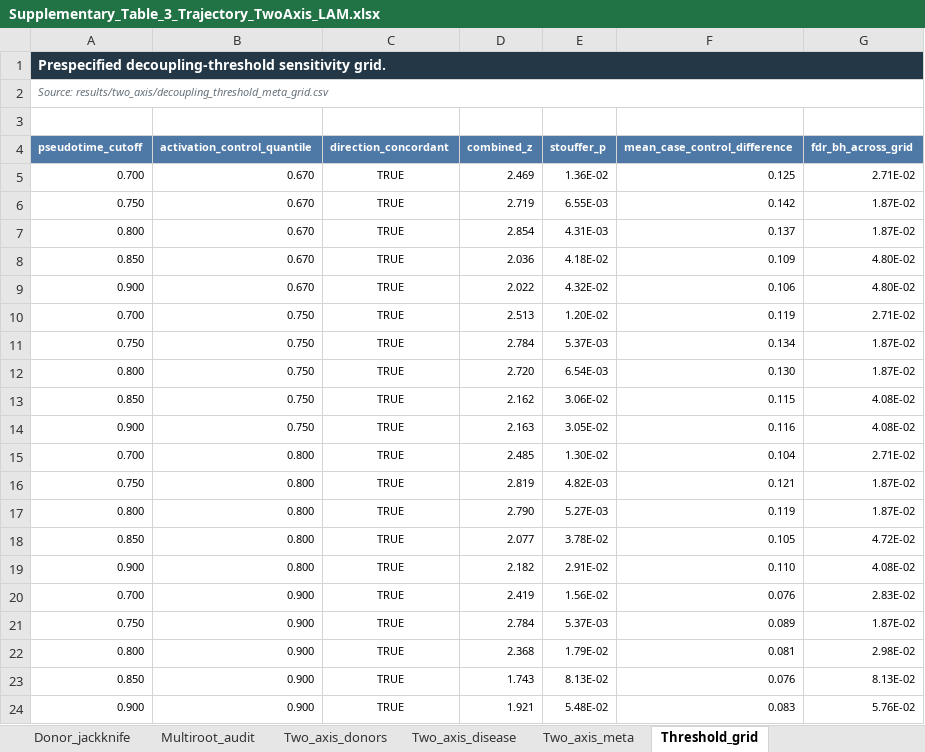
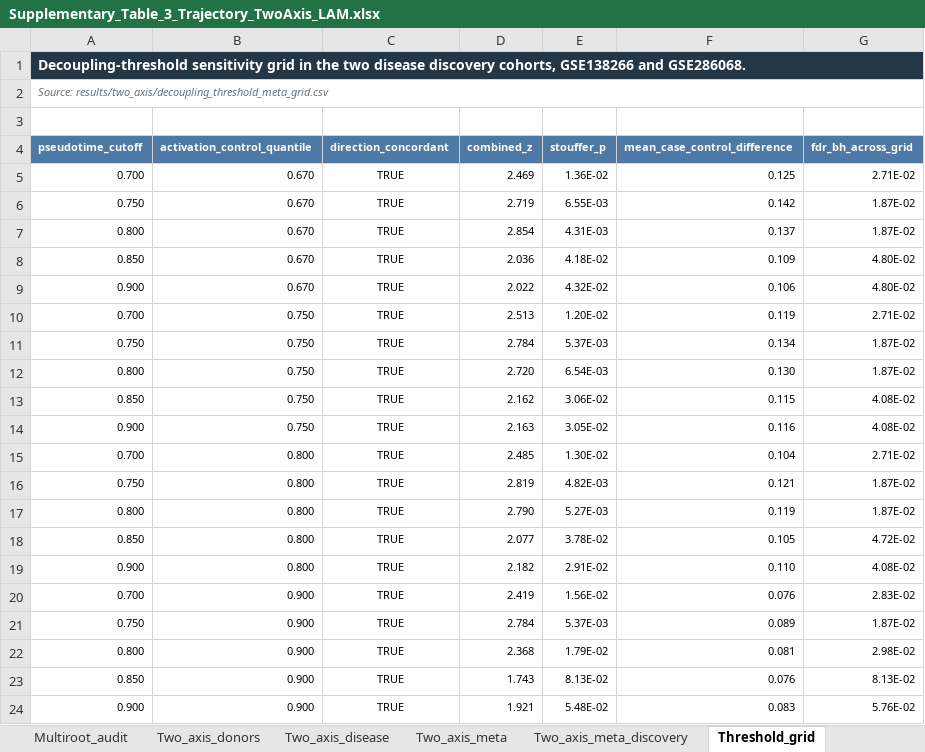
Before and after one commit to erikkkkka/ms-csf-border-immune, an Excel workbook: supplementary/Supplementary_Table_3_Trajectory_TwoAxis_LAM.xlsx, sheet Threshold_grid, drawn as a sheet; values as stored, in another font and other column widths than the file's, no borders; table styles not drawn; the diff names each change by its address in the sheet, - before the commit and + after, or states it on an @@ line.

```diff
--- a/supplementary/Supplementary_Table_3_Trajectory_TwoAxis_LAM.xlsx (sheet Threshold_grid)
+++ b/supplementary/Supplementary_Table_3_Trajectory_TwoAxis_LAM.xlsx (sheet Threshold_grid)
+sheet tab: Two_axis_meta_discovery
-A1 (pseudotime_cutoff): Prespecified decoupling-threshold sensitivity grid.
+A1 (pseudotime_cutoff): Decoupling-threshold sensitivity grid in the two disease discovery cohorts, GSE138266 and GSE286068.
```
Also changed, not shown: sheet Two_axis_meta, sheet Overview, sheet Multiroot_audit, sheet Trajectory_topology, sheet LAM_availability, sheet Method_concordance, other sheet tabs, supplementary/Supplementary_Table_1_Cohorts_and_QC.xlsx, 42 other files.
